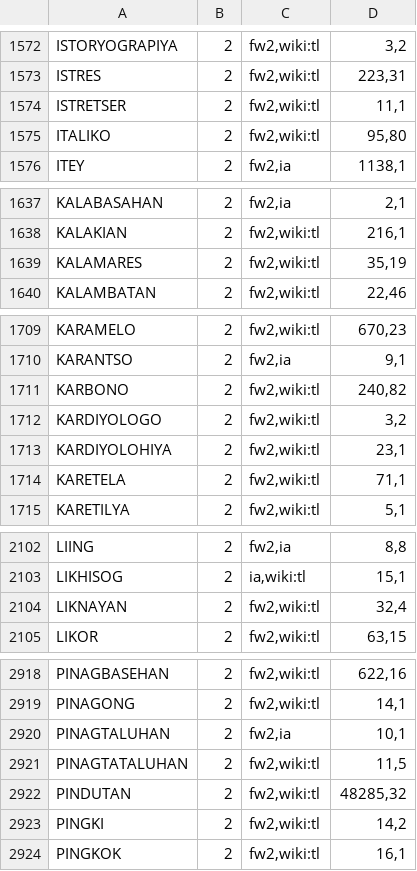
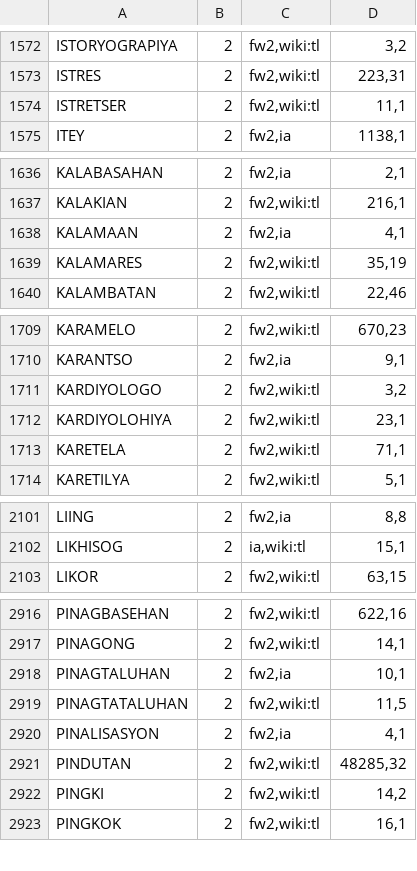
Before and after one commit to blinkered/blinkered-dictionary-tl, a TSV file: dropped.tsv, drawn as a sheet; only a part is shown, gaps mark what is left out; removed rows and columns are numbered as before the commit, all else as after; the diff covers the shown part only; the diff names each change by its address in the sheet, - before the commit and + after, or states it on an @@ line.

```diff
--- a/dropped.tsv
+++ b/dropped.tsv
-row 1575: ITALIKO | 2 | fw2,wiki:tl | 95,80
+row 1638: KALAMAAN | 2 | fw2,ia | 4,1
-row 1711: KARBONO | 2 | fw2,wiki:tl | 240,82
-row 2104: LIKNAYAN | 2 | fw2,wiki:tl | 32,4
+row 2920: PINALISASYON | 2 | fw2,ia | 4,1
```
Also changed, not shown: 2 added rows, 5 removed rows and 2 edited cells elsewhere in this file, 5 other files.
